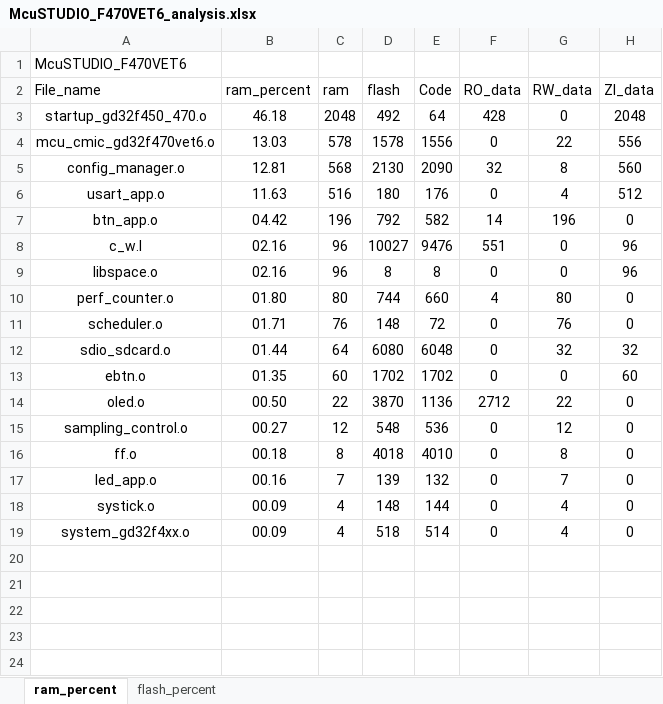
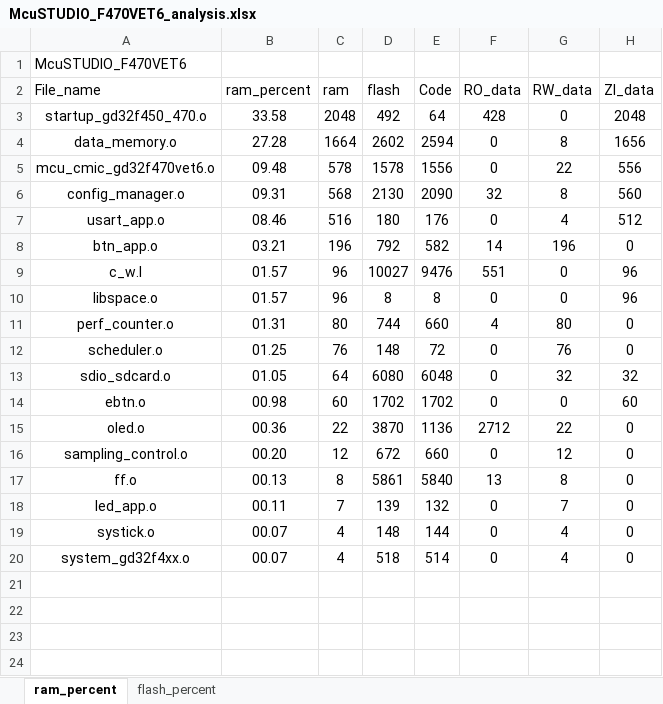
Before and after one commit to Rolmoland/Gamecc, an Excel workbook: MDK/McuSTUDIO_F470VET6_analysis.xlsx, sheet ram_percent, drawn as a sheet; only a part is shown; the shorter side is filled out with more unchanged rows; values as stored, in another font and other column widths than the file's, no borders; charts and pictures and table styles not drawn; addresses are those after the commit; the diff names each change by its address in the sheet, - before the commit and + after, or states it on an @@ line.

```diff
--- a/MDK/McuSTUDIO_F470VET6_analysis.xlsx (sheet ram_percent)
+++ b/MDK/McuSTUDIO_F470VET6_analysis.xlsx (sheet ram_percent)
-B3 (ram_percent): 46.18
+B3 (ram_percent): 33.58
+row 4: data_memory.o | 27.28 | 1664 | 2602 | 2594 | 0 | 8 | 1656
-B5 (ram_percent): 13.03
+B5 (ram_percent): 09.48
-B6 (ram_percent): 12.81
+B6 (ram_percent): 09.31
-B7 (ram_percent): 11.63
+B7 (ram_percent): 08.46
-B8 (ram_percent): 04.42
+B8 (ram_percent): 03.21
-B9:B10 (ram_percent): 02.16
+B9:B10 (ram_percent): 01.57
-B11 (ram_percent): 01.80
+B11 (ram_percent): 01.31
-B12 (ram_percent): 01.71
+B12 (ram_percent): 01.25
-B13 (ram_percent): 01.44
+B13 (ram_percent): 01.05
-B14 (ram_percent): 01.35
+B14 (ram_percent): 00.98
-B15 (ram_percent): 00.50
+B15 (ram_percent): 00.36
-B16 (ram_percent): 00.27
+B16 (ram_percent): 00.20
-D16 (flash): 548
+D16 (flash): 672
-E16 (Code): 536
+E16 (Code): 660
-B17 (ram_percent): 00.18
+B17 (ram_percent): 00.13
-D17 (flash): 4018
+D17 (flash): 5861
-E17 (Code): 4010
+E17 (Code): 5840
-F17 (RO_data): 0
+F17 (RO_data): 13
-B18 (ram_percent): 00.16
+B18 (ram_percent): 00.11
-B19:B20 (ram_percent): 00.09
+B19:B20 (ram_percent): 00.07
+row 21: (empty)
```
Also changed, not shown: sheet flash_percent, charts or pictures, 56 other files.
